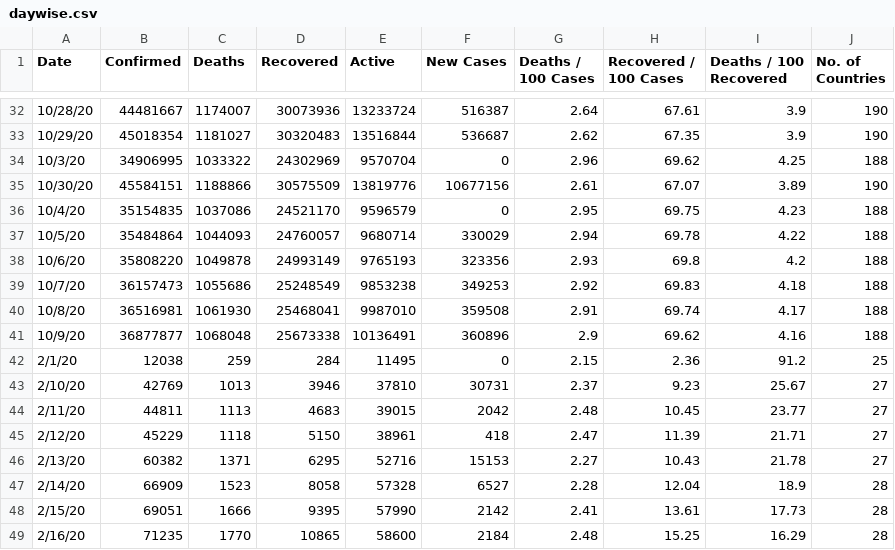
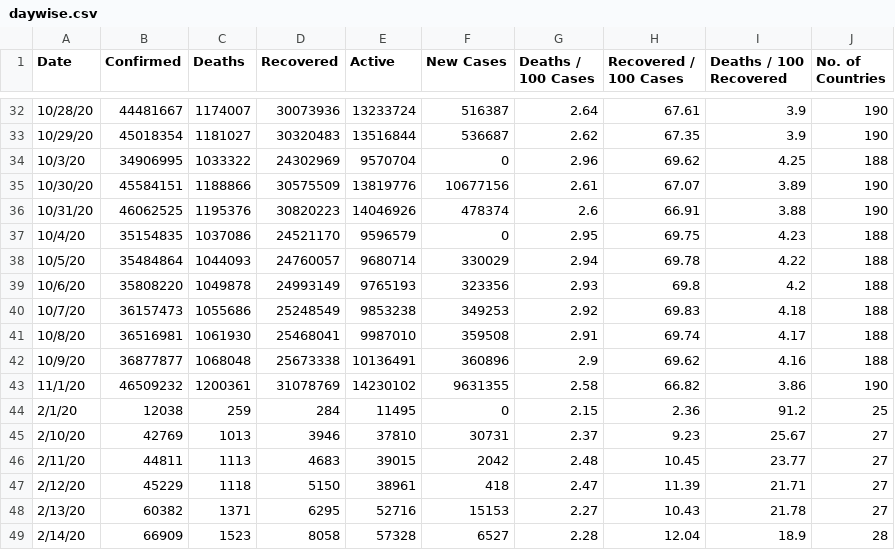
Before and after one commit to huangyingting/Covid-19-Preprocessed-Dataset, a CSV file: preprocessed/daywise.csv, drawn as a sheet; only a part is shown, gaps mark what is left out; the shorter side is filled out with more unchanged rows.

```diff
--- a/preprocessed/daywise.csv
+++ b/preprocessed/daywise.csv
@@ -35,2 +35,3 @@ Date,Confirmed,Deaths,Recovered,Active,New Cases,Deaths / 100 Cases,Recovered /
 10/30/20,45584151,1188866,30575509,13819776,10677156,2.61,67.07,3.89,190
+10/31/20,46062525,1195376,30820223,14046926,478374,2.6,66.91,3.88,190
 10/4/20,35154835,1037086,24521170,9596579,0,2.95,69.75,4.23,188
@@ -41,2 +42,3 @@ Date,Confirmed,Deaths,Recovered,Active,New Cases,Deaths / 100 Cases,Recovered /
 10/9/20,36877877,1068048,25673338,10136491,360896,2.9,69.62,4.16,188
+11/1/20,46509232,1200361,31078769,14230102,9631355,2.58,66.82,3.86,190
 2/1/20,12038,259,284,11495,0,2.15,2.36,91.2,25
```
Also changed, not shown: preprocessed/countrywise.csv, 1 other file.
